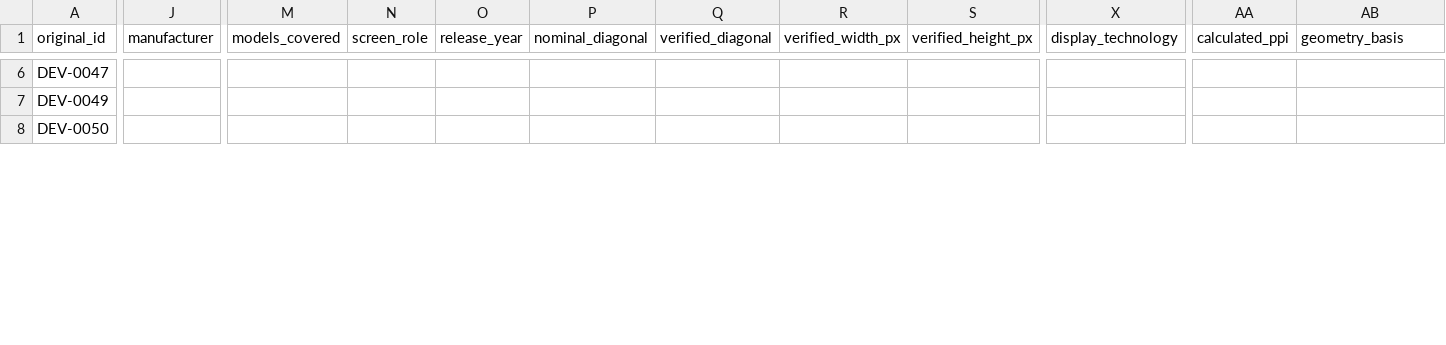
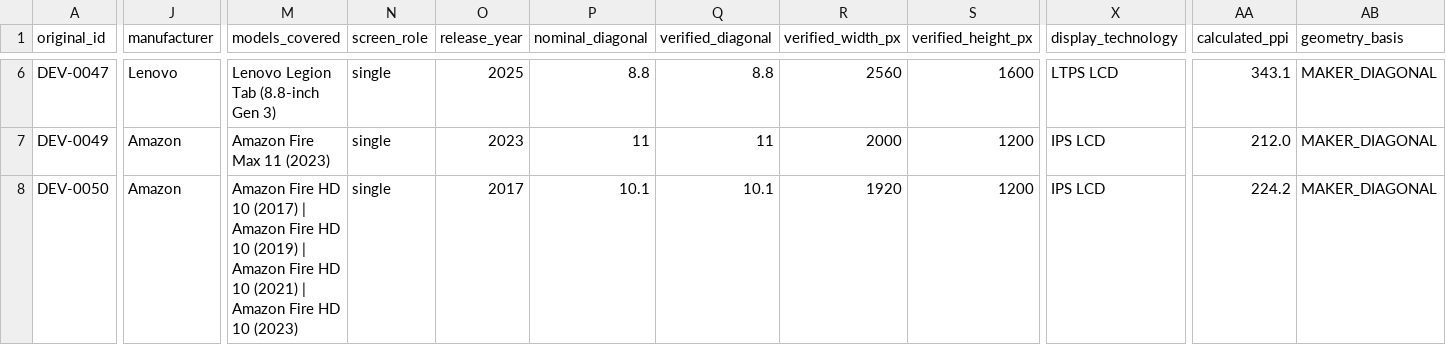
Before and after one commit to didymusmonk/screen-compare, a CSV file: device-audit/results/B10/second_pass/B10_SP_verification_results.csv, drawn as a sheet; only a part is shown, gaps mark what is left out; the diff covers the shown part only; the diff names each change by its address in the sheet, - before the commit and + after, or states it on an @@ line.

```diff
--- a/device-audit/results/B10/second_pass/B10_SP_verification_results.csv
+++ b/device-audit/results/B10/second_pass/B10_SP_verification_results.csv
-J6 (manufacturer): (empty)
+J6 (manufacturer): Lenovo
-M6 (models_covered): (empty)
+M6 (models_covered): Lenovo Legion Tab (8.8-inch Gen 3)
-N6:N8 (screen_role): (empty)
+N6:N8 (screen_role): single
-O6 (release_year): (empty)
+O6 (release_year): 2025
-P6 (nominal_diagonal): (empty)
+P6 (nominal_diagonal): 8.8
-Q6 (verified_diagonal): (empty)
+Q6 (verified_diagonal): 8.8
-R6 (verified_width_px): (empty)
+R6 (verified_width_px): 2560
-S6 (verified_height_px): (empty)
+S6 (verified_height_px): 1600
-X6 (display_technology): (empty)
+X6 (display_technology): LTPS LCD
-AA6 (calculated_ppi): (empty)
+AA6 (calculated_ppi): 343.1
-AB6:AB8 (geometry_basis): (empty)
+AB6:AB8 (geometry_basis): MAKER_DIAGONAL
-J7:J8 (manufacturer): (empty)
+J7:J8 (manufacturer): Amazon
-M7 (models_covered): (empty)
+M7 (models_covered): Amazon Fire Max 11 (2023)
-O7 (release_year): (empty)
+O7 (release_year): 2023
-P7 (nominal_diagonal): (empty)
+P7 (nominal_diagonal): 11
-Q7 (verified_diagonal): (empty)
+Q7 (verified_diagonal): 11
-R7 (verified_width_px): (empty)
+R7 (verified_width_px): 2000
-S7:S8 (verified_height_px): (empty)
+S7:S8 (verified_height_px): 1200
-X7:X8 (display_technology): (empty)
+X7:X8 (display_technology): IPS LCD
-AA7 (calculated_ppi): (empty)
+AA7 (calculated_ppi): 212.0
-M8 (models_covered): (empty)
+M8 (models_covered): Amazon Fire HD 10 (2017) | Amazon Fire HD 10 (2019) | Amazon Fire HD 10 (2021) | Amazon Fire HD 10 (2023)
-O8 (release_year): (empty)
+O8 (release_year): 2017
-P8 (nominal_diagonal): (empty)
+P8 (nominal_diagonal): 10.1
-Q8 (verified_diagonal): (empty)
+Q8 (verified_diagonal): 10.1
-R8 (verified_width_px): (empty)
+R8 (verified_width_px): 1920
-AA8 (calculated_ppi): (empty)
+AA8 (calculated_ppi): 224.2
```
Also changed, not shown: 126 edited cells elsewhere in this file, device-audit/COVERAGE_LEDGER.csv, 6 other files.
